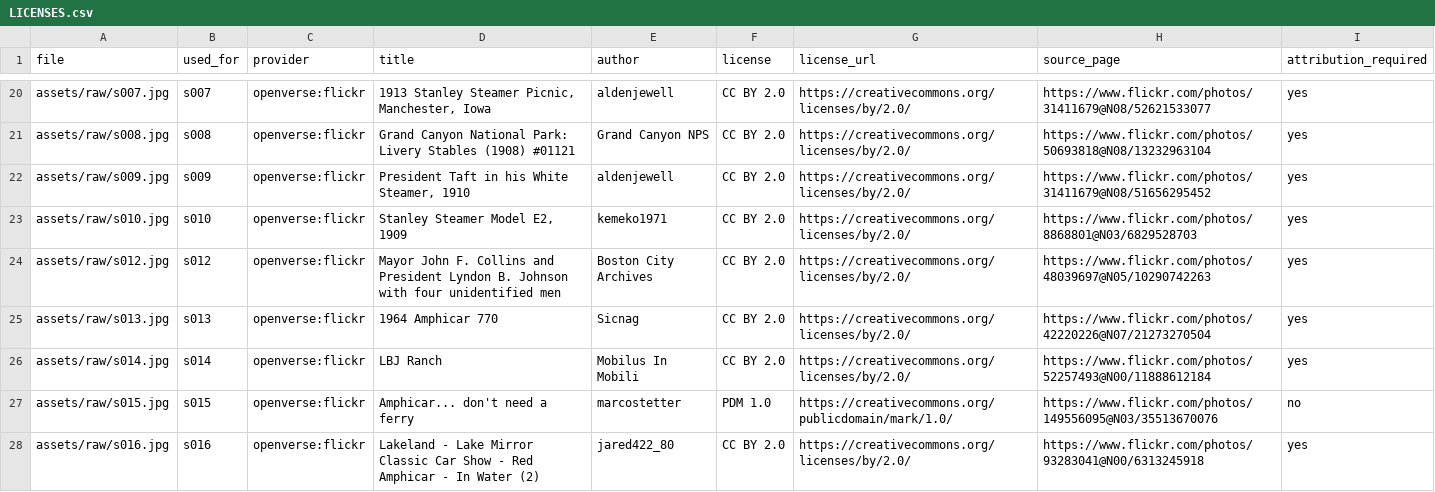
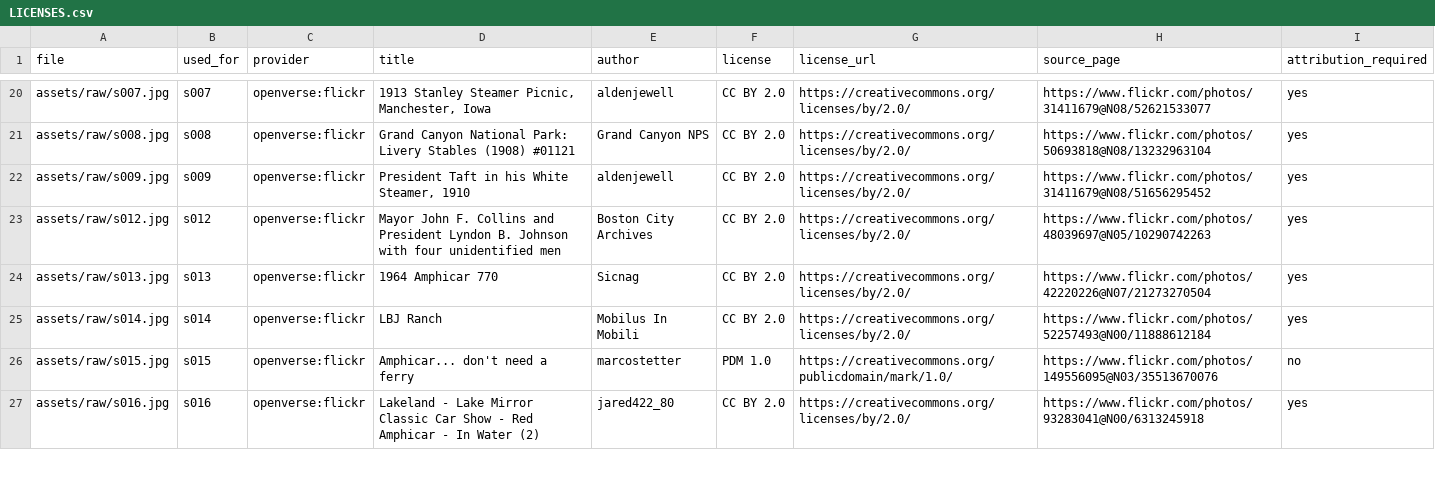
Before and after one commit to achyuthmaharaj01-cyber/Faceless-video-editor-, a CSV file: skills/tier-list/examples/presidential/LICENSES.csv, drawn as a sheet; only a part is shown, gaps mark what is left out; the diff covers the shown part only.

```diff
--- a/skills/tier-list/examples/presidential/LICENSES.csv
+++ b/skills/tier-list/examples/presidential/LICENSES.csv
@@ -22,3 +22,2 @@ assets/raw/s008.jpg,s008,openverse:flickr,Grand Canyon National Park: Livery Sta
 assets/raw/s009.jpg,s009,openverse:flickr,"President Taft in his White Steamer, 1910",aldenjewell,CC BY 2.0,https://creativecommons.org/licenses/by/2.0/,https://www.flickr.com/photos/31411679@N08/51656295452,yes
-assets/raw/s010.jpg,s010,openverse:flickr,"Stanley Steamer Model E2, 1909",kemeko1971,CC BY 2.0,https://creativecommons.org/licenses/by/2.0/,https://www.flickr.com/photos/8868801@N03/6829528703,yes
 assets/raw/s012.jpg,s012,openverse:flickr,Mayor John F. Collins and President Lyndon B. Johnson with four unidentified men,Boston City Archives,CC BY 2.0,https://creativecommons.org/licenses/by/2.0/,https://www.flickr.com/photos/48039697@N05/10290742263,yes
```
Also changed, not shown: 3 removed rows elsewhere in this file, 12 other files.
